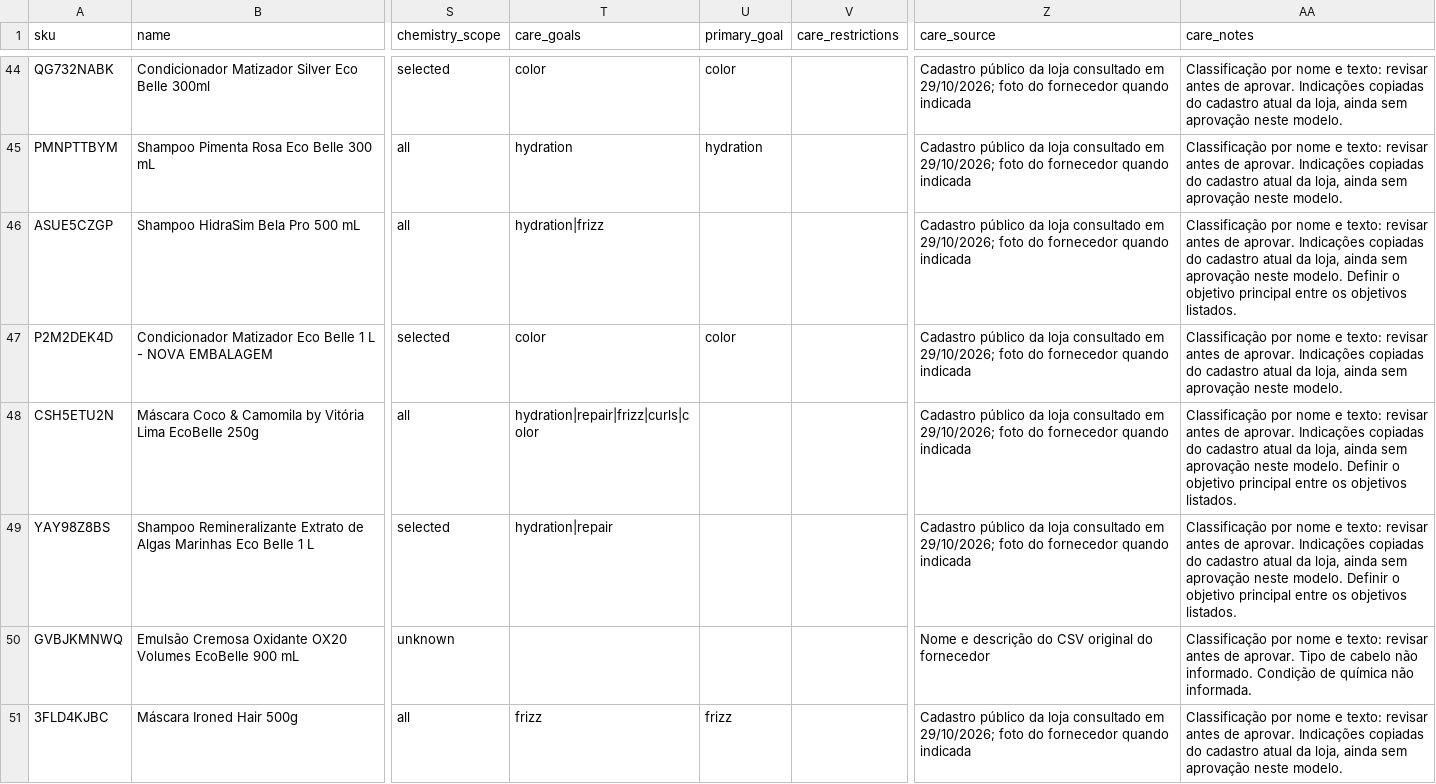
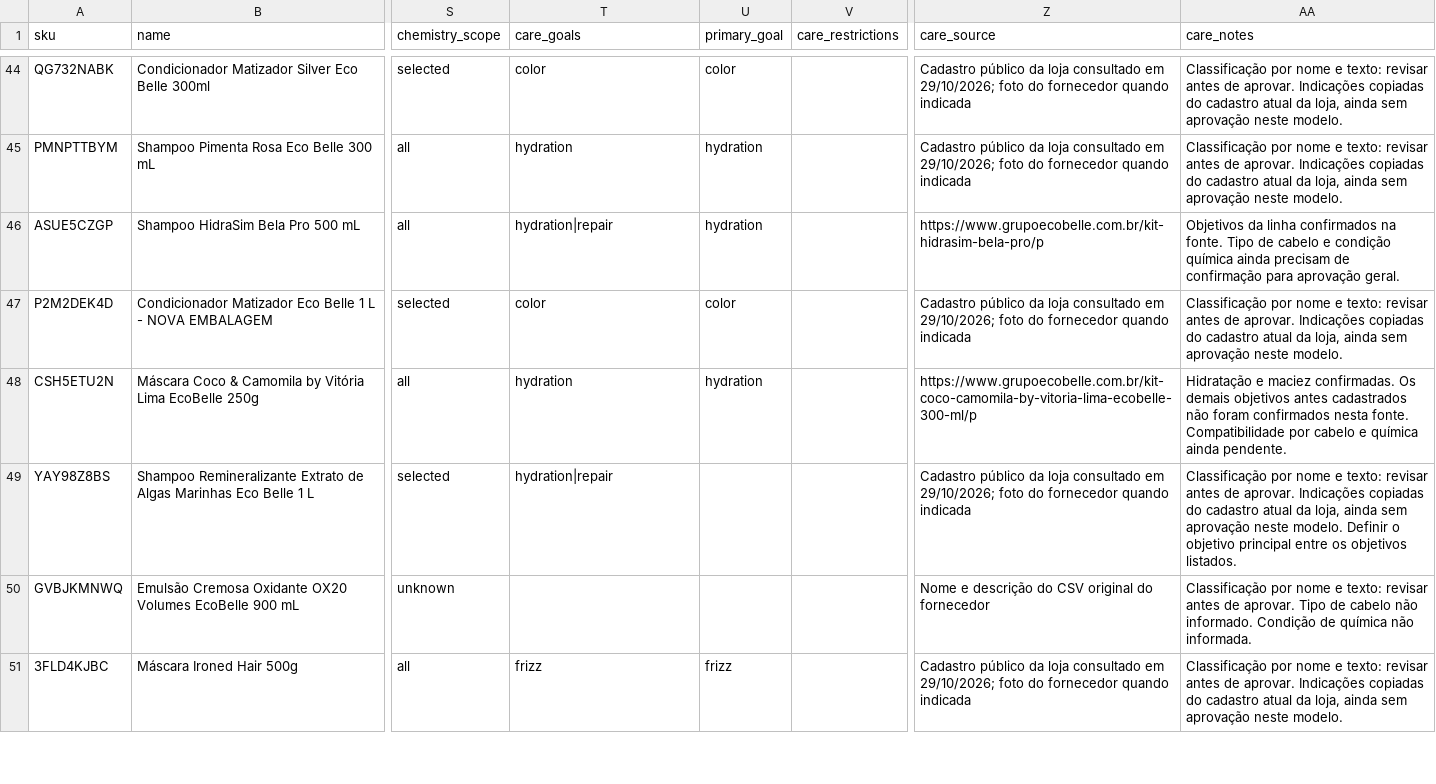
Before and after one commit to robertinho33/Original, a CSV file: data/catalog/sources/EcoBelle.csv, drawn as a sheet; only a part is shown, gaps mark what is left out; the diff covers the shown part only; the diff names each change by its address in the sheet, - before the commit and + after, or states it on an @@ line.

```diff
--- a/data/catalog/sources/EcoBelle.csv
+++ b/data/catalog/sources/EcoBelle.csv
-T46 (care_goals): hydration|frizz
+T46 (care_goals): hydration|repair
-U46 (primary_goal): (empty)
+U46 (primary_goal): hydration
-Z46 (care_source): Cadastro público da loja consultado em 29/10/2026; foto do fornecedor quando indicada
+Z46 (care_source): https://www.grupoecobelle.com.br/kit-hidrasim-bela-pro/p
-AA46 (care_notes): Classificação por nome e texto: revisar antes de aprovar. Indicações copiadas do cadastro atual da loja, ainda sem aprovação neste modelo. Definir o objetivo principal entre os objetivos listados.
+AA46 (care_notes): Objetivos da linha confirmados na fonte. Tipo de cabelo e condição química ainda precisam de confirmação para aprovação geral.
-T48 (care_goals): hydration|repair|frizz|curls|color
+T48 (care_goals): hydration
-U48 (primary_goal): (empty)
+U48 (primary_goal): hydration
-Z48 (care_source): Cadastro público da loja consultado em 29/10/2026; foto do fornecedor quando indicada
+Z48 (care_source): https://www.grupoecobelle.com.br/kit-coco-camomila-by-vitoria-lima-ecobelle-300-ml/p
-AA48 (care_notes): Classificação por nome e texto: revisar antes de aprovar. Indicações copiadas do cadastro atual da loja, ainda sem aprovação neste modelo. Definir o objetivo principal entre os objetivos listados.
+AA48 (care_notes): Hidratação e maciez confirmadas. Os demais objetivos antes cadastrados não foram confirmados nesta fonte. Compatibilidade por cabelo e química ainda pendente.
```
Also changed, not shown: 112 edited cells elsewhere in this file, data/catalog/sources/Brae.csv, 6 other files.
